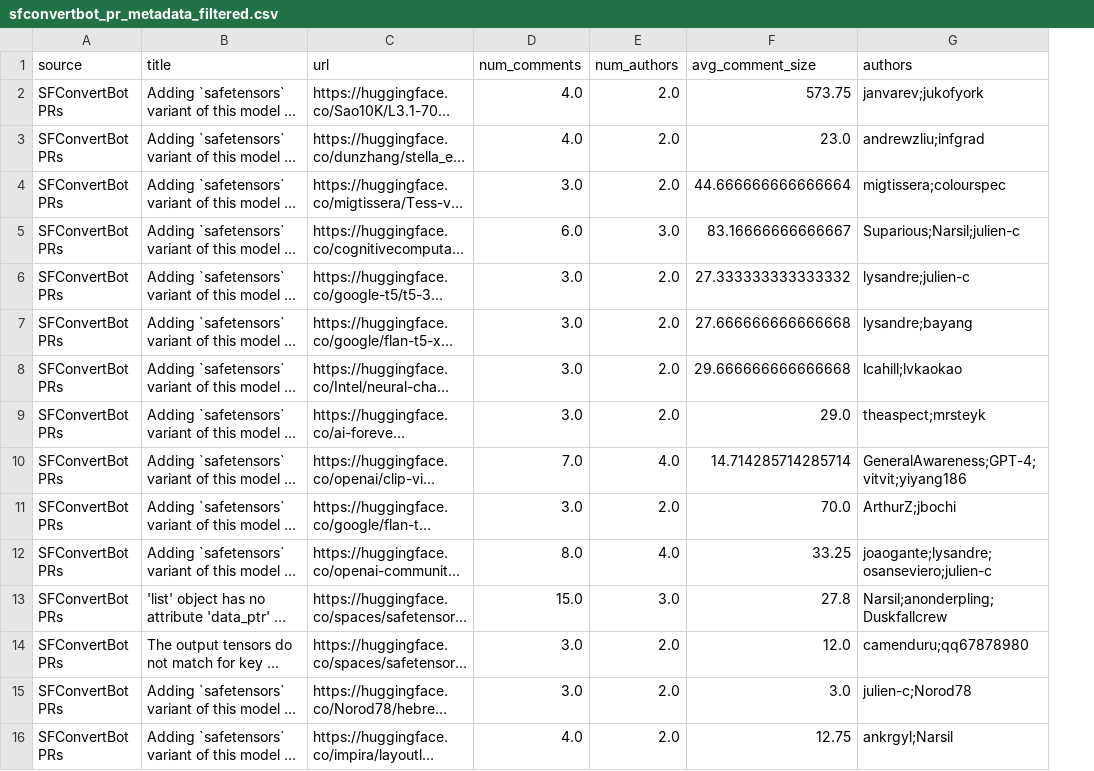
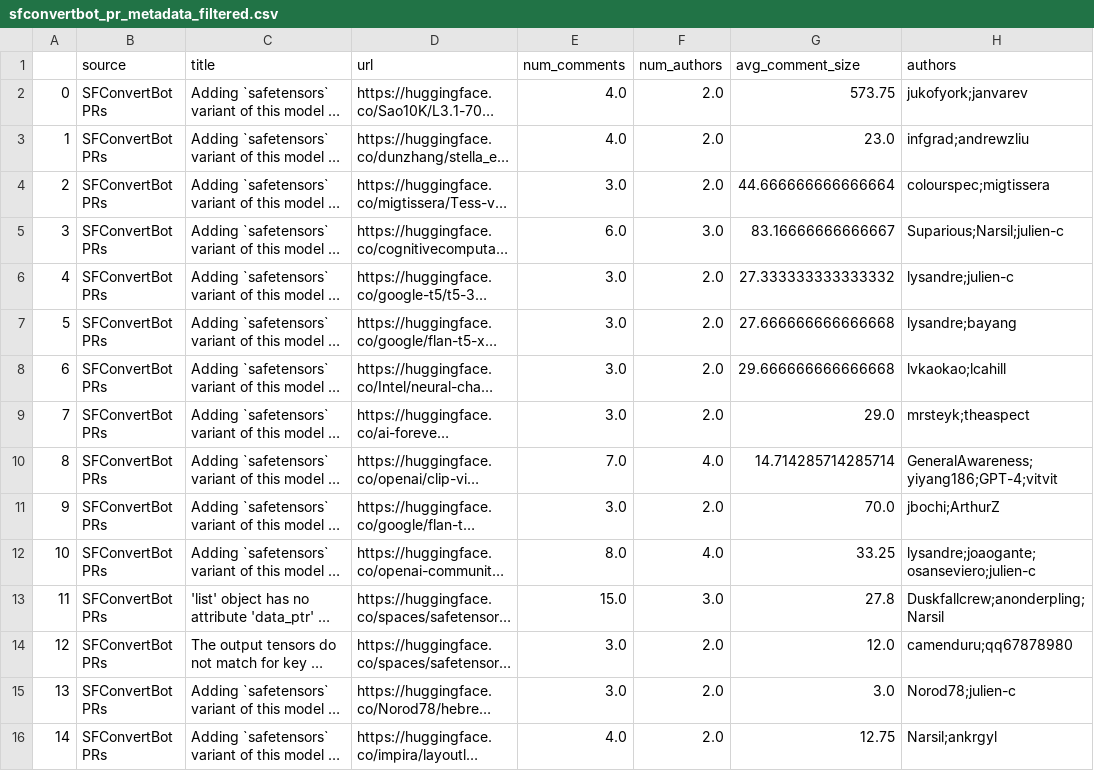
Before and after one commit to s2e-lab/model-evolution, a CSV file: results/sfconvertbot_pr_metadata_filtered.csv, drawn as a sheet; long unchanged cells end in …; addresses are those after the commit; the diff names each change by its address in the sheet, - before the commit and + after, or states it on an @@ line.

```diff
--- a/results/sfconvertbot_pr_metadata_filtered.csv
+++ b/results/sfconvertbot_pr_metadata_filtered.csv
+column A, rows 2-16: 0 | 1 | 2 | 3 | 4 | 5 | 6 | 7 | 8 | 9 | 10 | 11 | 12 | 13 | 14
-H2 (authors): janvarev;jukofyork
+H2 (authors): jukofyork;janvarev
-H3 (authors): andrewzliu;infgrad
+H3 (authors): infgrad;andrewzliu
-H4 (authors): migtissera;colourspec
+H4 (authors): colourspec;migtissera
-H8 (authors): lcahill;lvkaokao
+H8 (authors): lvkaokao;lcahill
-H9 (authors): theaspect;mrsteyk
+H9 (authors): mrsteyk;theaspect
-H10 (authors): GeneralAwareness;GPT-4;vitvit;yiyang186
+H10 (authors): GeneralAwareness;yiyang186;GPT-4;vitvit
-H11 (authors): ArthurZ;jbochi
+H11 (authors): jbochi;ArthurZ
-H12 (authors): joaogante;lysandre;osanseviero;julien-c
+H12 (authors): lysandre;joaogante;osanseviero;julien-c
-H13 (authors): Narsil;anonderpling;Duskfallcrew
+H13 (authors): Duskfallcrew;anonderpling;Narsil
-H15 (authors): julien-c;Norod78
+H15 (authors): Norod78;julien-c
-H16 (authors): ankrgyl;Narsil
+H16 (authors): Narsil;ankrgyl
```
Also changed, not shown: 1 other file.
